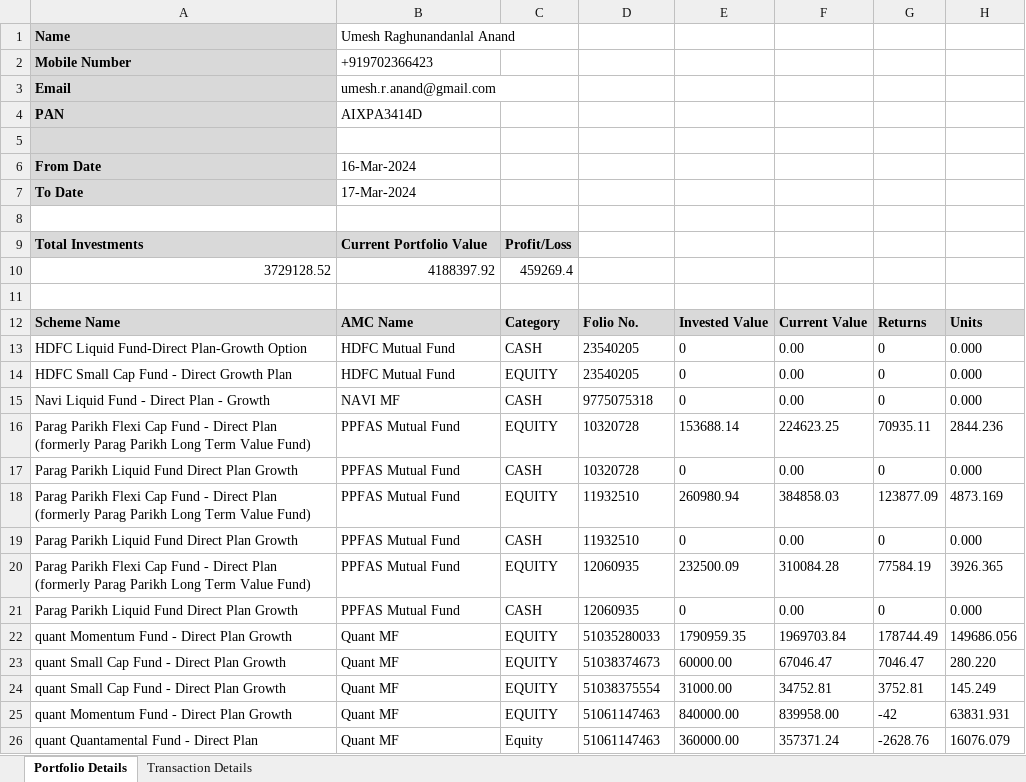
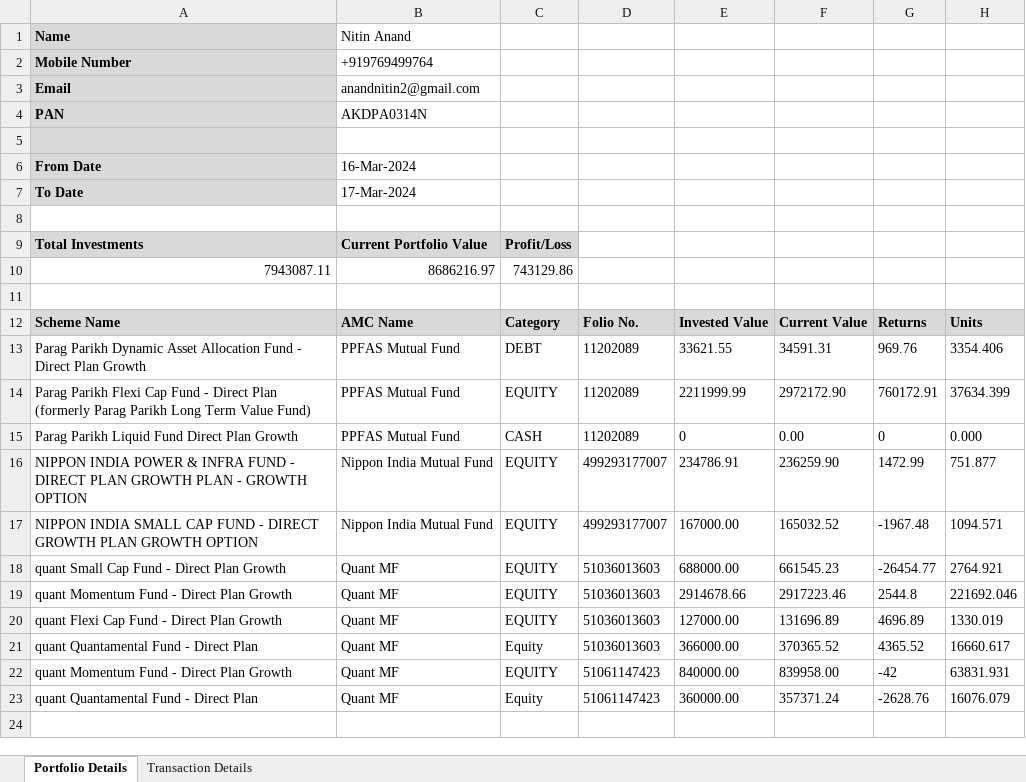
Before and after one commit to nra291/MF_Analysis, an Excel workbook: data/n/17-03-2024.xlsx, sheet Portfolio Details, drawn as a sheet; values as stored, in another font and other column widths than the file's, no borders; removed rows and columns are numbered as before the commit, all else as after; the diff names each change by its address in the sheet, - before the commit and + after, or states it on an @@ line.

```diff
--- a/data/n/17-03-2024.xlsx (sheet Portfolio Details)
+++ b/data/n/17-03-2024.xlsx (sheet Portfolio Details)
-B1: Umesh Raghunandanlal Anand
+B1: Nitin Anand
-B2: +919702366423
+B2: +919769499764
-B3: umesh.r.anand@gmail.com
+B3: anandnitin2@gmail.com
-B4: AIXPA3414D
+B4: AKDPA0314N
-row 10: 3729128.52 | 4188397.92 | 459269.4
+row 10: 7943087.11 | 8686216.97 | 743129.86
-row 13: HDFC Liquid Fund-Direct Plan-Growth Option | HDFC Mutual Fund | CASH | 23540205 | 0 | 0.00 | 0 | 0.000
-row 14: HDFC Small Cap Fund - Direct Growth Plan | HDFC Mutual Fund | EQUITY | 23540205 | 0 | 0.00 | 0 | 0.000
-row 15: Navi Liquid Fund - Direct Plan - Growth | NAVI MF | CASH | 9775075318 | 0 | 0.00 | 0 | 0.000
-row 16: Parag Parikh Flexi Cap Fund - Direct Plan (formerly Parag Parikh Long Term Value Fund) | PPFAS Mutual Fund | EQUITY | 10320728 | 153688.14 | 224623.25 | 70935.11 | 2844.236
-row 17: Parag Parikh Liquid Fund Direct Plan Growth | PPFAS Mutual Fund | CASH | 10320728 | 0 | 0.00 | 0 | 0.000
-row 18: Parag Parikh Flexi Cap Fund - Direct Plan (formerly Parag Parikh Long Term Value Fund) | PPFAS Mutual Fund | EQUITY | 11932510 | 260980.94 | 384858.03 | 123877.09 | 4873.169
-row 19: Parag Parikh Liquid Fund Direct Plan Growth | PPFAS Mutual Fund | CASH | 11932510 | 0 | 0.00 | 0 | 0.000
+row 13: Parag Parikh Dynamic Asset Allocation Fund - Direct Plan Growth | PPFAS Mutual Fund | DEBT | 11202089 | 33621.55 | 34591.31 | 969.76 | 3354.406
-D14:D15: 12060935
+D14:D15: 11202089
-E14: 232500.09
+E14: 2211999.99
-F14: 310084.28
+F14: 2972172.90
-G14: 77584.19
+G14: 760172.91
-H14: 3926.365
+H14: 37634.399
-row 22: quant Momentum Fund - Direct Plan Growth | Quant MF | EQUITY | 51035280033 | 1790959.35 | 1969703.84 | 178744.49 | 149686.056
-row 23: quant Small Cap Fund - Direct Plan Growth | Quant MF | EQUITY | 51038374673 | 60000.00 | 67046.47 | 7046.47 | 280.220
+row 16: NIPPON INDIA POWER & INFRA FUND - DIRECT PLAN GROWTH PLAN - GROWTH OPTION | Nippon India Mutual Fund | EQUITY | 499293177007 | 234786.91 | 236259.90 | 1472.99 | 751.877
+row 17: NIPPON INDIA SMALL CAP FUND - DIRECT GROWTH PLAN GROWTH OPTION | Nippon India Mutual Fund | EQUITY | 499293177007 | 167000.00 | 165032.52 | -1967.48 | 1094.571
-D18: 51038375554
+D18: 51036013603
-E18: 31000.00
+E18: 688000.00
-F18: 34752.81
+F18: 661545.23
-G18: 3752.81
+G18: -26454.77
-H18: 145.249
+H18: 2764.921
+row 19: quant Momentum Fund - Direct Plan Growth | Quant MF | EQUITY | 51036013603 | 2914678.66 | 2917223.46 | 2544.8 | 221692.046
+row 20: quant Flexi Cap Fund - Direct Plan Growth | Quant MF | EQUITY | 51036013603 | 127000.00 | 131696.89 | 4696.89 | 1330.019
+row 21: quant Quantamental Fund - Direct Plan | Quant MF | Equity | 51036013603 | 366000.00 | 370365.52 | 4365.52 | 16660.617
-D22:D23: 51061147463
+D22:D23: 51061147423
```
Also changed, not shown: sheet Transaction Details, data/n/03-03-2024.xlsx, data/n/10-03-2024.xlsx, 18 other files.
